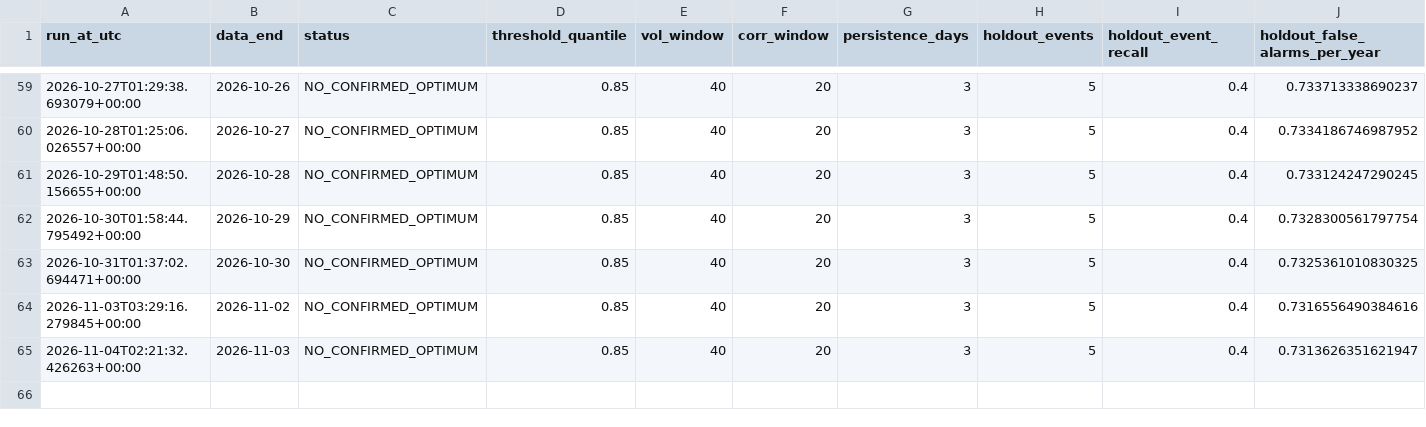
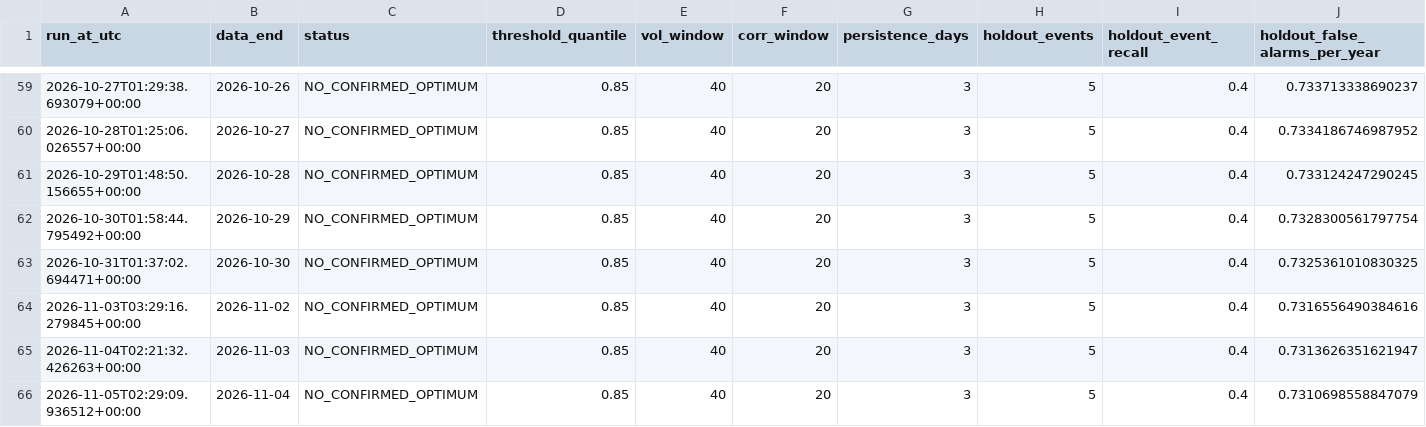
Before and after one commit to osskosc-lab/CORENO-market, a CSV file: results/history.csv, drawn as a sheet; only a part is shown, gaps mark what is left out; rows hold the shown columns only; the diff names each change by its address in the sheet, - before the commit and + after, or states it on an @@ line.

```diff
--- a/results/history.csv
+++ b/results/history.csv
+row 66: 2026-11-05T02:29:09.936512+00:00 | 2026-11-04 | NO_CONFIRMED_OPTIMUM | 0.85 | 40 | 20 | 3 | 5 | 0.4 | 0.7310698558847079
```
Also changed, not shown: results/latest_timeseries.csv, 3 other files.
